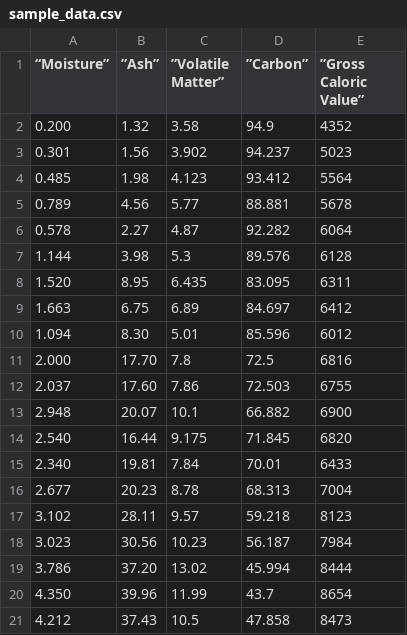
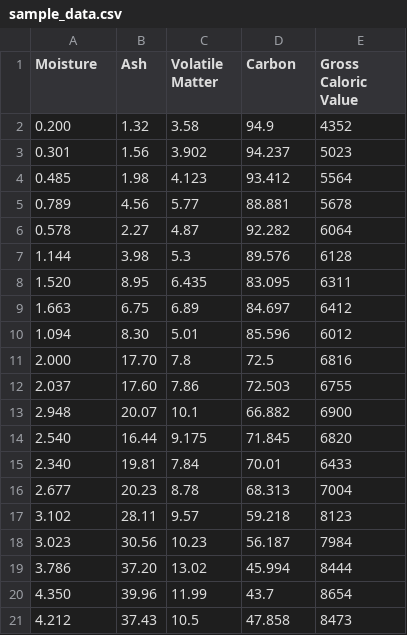
Before and after one commit to rizqiadhie00/AutomatedCoal, a CSV file: sample_data.csv, drawn as a sheet; the diff names each change by its address in the sheet, - before the commit and + after, or states it on an @@ line.

Commit message:
Update sample_data.csv

```diff
--- a/sample_data.csv
+++ b/sample_data.csv
-A1: “Moisture”
+A1: Moisture
-B1: ”Ash”
+B1: Ash
-C1: ”Volatile Matter”
+C1: Volatile Matter
-D1: ”Carbon”
+D1: Carbon
-E1: ”Gross Caloric Value”
+E1: Gross Caloric Value
```
